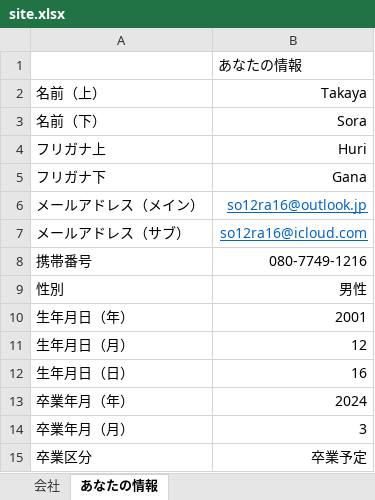
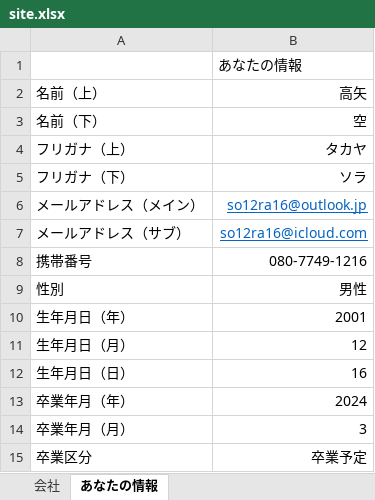
Before and after one commit to Tsora1216/AutoMypage, an Excel workbook: site.xlsx, sheet あなたの情報, drawn as a sheet; values as stored, in another font and other column widths than the file's, no borders; removed rows and columns are numbered as before the commit, all else as after; the diff names each change by its address in the sheet, - before the commit and + after, or states it on an @@ line.

```diff
--- a/site.xlsx (sheet あなたの情報)
+++ b/site.xlsx (sheet あなたの情報)
-B2: Takaya
+B2: 高矢
-B3: Sora
+B3: 空
-row 4: フリガナ上 | Huri
-row 5: フリガナ下 | Gana
+row 4: フリガナ（上） | タカヤ
+row 5: フリガナ（下） | ソラ
```
Also changed, not shown: 4 other files.
